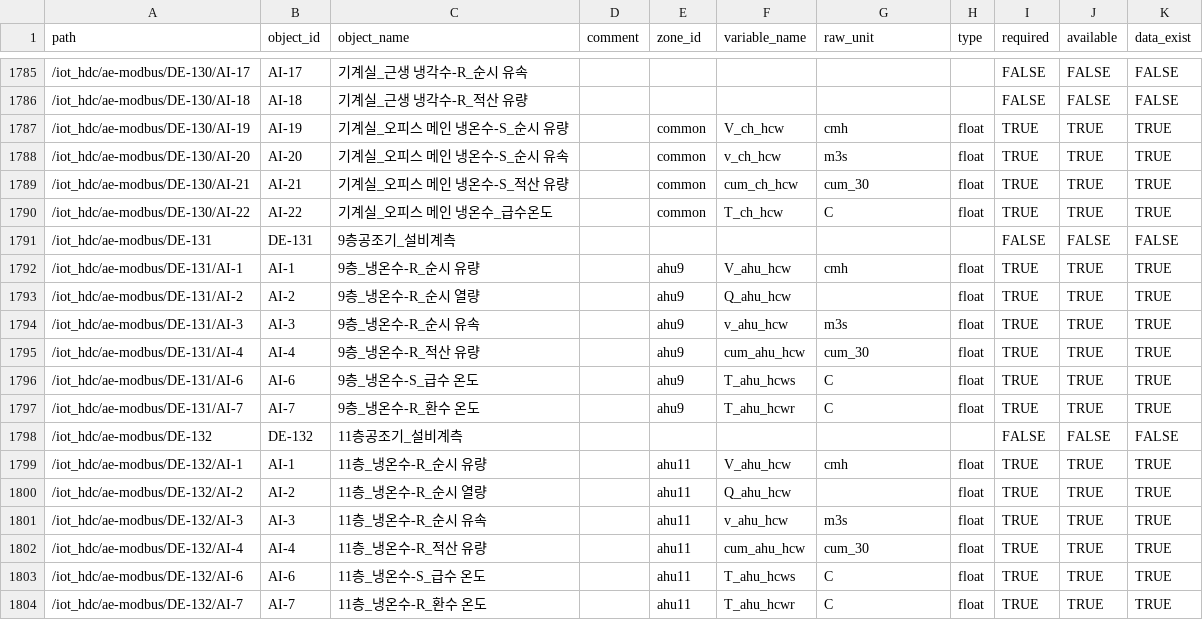
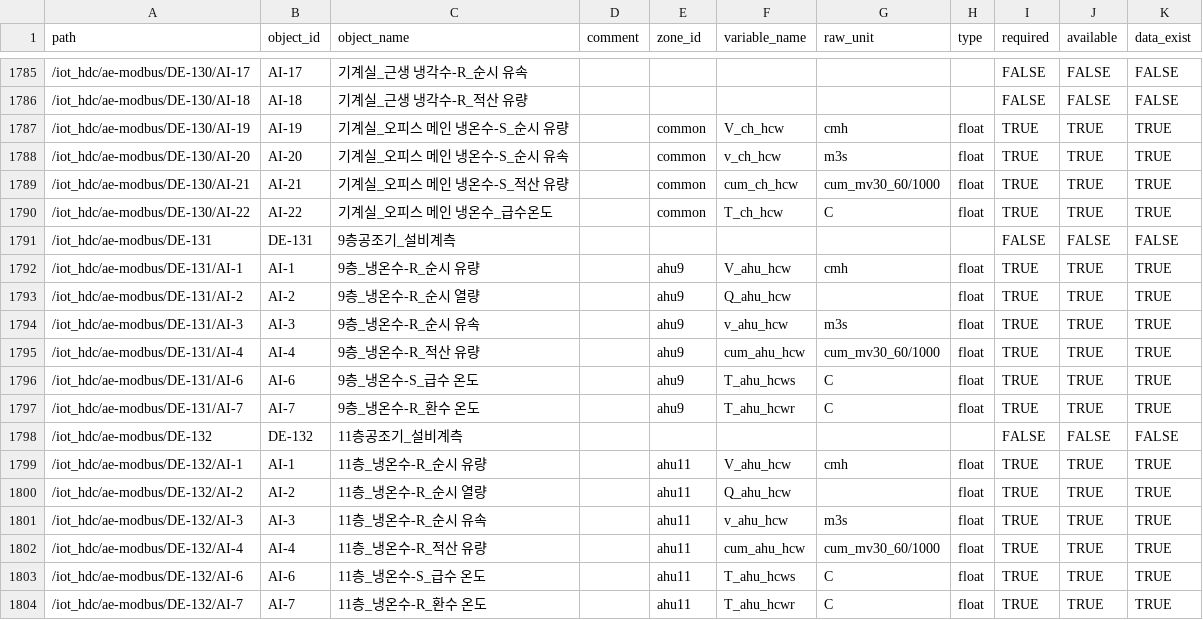
Before and after one commit to ecosang/ibeems_data, a CSV file: data/hdc/MODBUS.csv, drawn as a sheet; only a part is shown, gaps mark what is left out; the diff covers the shown part only.

```diff
--- a/data/hdc/MODBUS.csv
+++ b/data/hdc/MODBUS.csv
@@ -1788,3 +1788,3 @@
 /iot_hdc/ae-modbus/DE-130/AI-20,AI-20,기계실_오피스 메인 냉온수-S_순시 유속,,common,v_ch_hcw,m3s,float,TRUE,TRUE,TRUE
-/iot_hdc/ae-modbus/DE-130/AI-21,AI-21,기계실_오피스 메인 냉온수-S_적산 유량,,common,cum_ch_hcw,cum_30,float,TRUE,TRUE,TRUE
+/iot_hdc/ae-modbus/DE-130/AI-21,AI-21,기계실_오피스 메인 냉온수-S_적산 유량,,common,cum_ch_hcw,cum_mv30_60/1000,float,TRUE,TRUE,TRUE
 /iot_hdc/ae-modbus/DE-130/AI-22,AI-22,기계실_오피스 메인 냉온수_급수온도,,common,T_ch_hcw,C,float,TRUE,TRUE,TRUE
@@ -1794,3 +1794,3 @@
 /iot_hdc/ae-modbus/DE-131/AI-3,AI-3,9층_냉온수-R_순시 유속,,ahu9,v_ahu_hcw,m3s,float,TRUE,TRUE,TRUE
-/iot_hdc/ae-modbus/DE-131/AI-4,AI-4,9층_냉온수-R_적산 유량,,ahu9,cum_ahu_hcw,cum_30,float,TRUE,TRUE,TRUE
+/iot_hdc/ae-modbus/DE-131/AI-4,AI-4,9층_냉온수-R_적산 유량,,ahu9,cum_ahu_hcw,cum_mv30_60/1000,float,TRUE,TRUE,TRUE
 /iot_hdc/ae-modbus/DE-131/AI-6,AI-6,9층_냉온수-S_급수 온도,,ahu9,T_ahu_hcws,C,float,TRUE,TRUE,TRUE
@@ -1801,3 +1801,3 @@
 /iot_hdc/ae-modbus/DE-132/AI-3,AI-3,11층_냉온수-R_순시 유속,,ahu11,v_ahu_hcw,m3s,float,TRUE,TRUE,TRUE
-/iot_hdc/ae-modbus/DE-132/AI-4,AI-4,11층_냉온수-R_적산 유량,,ahu11,cum_ahu_hcw,cum_30,float,TRUE,TRUE,TRUE
+/iot_hdc/ae-modbus/DE-132/AI-4,AI-4,11층_냉온수-R_적산 유량,,ahu11,cum_ahu_hcw,cum_mv30_60/1000,float,TRUE,TRUE,TRUE
 /iot_hdc/ae-modbus/DE-132/AI-6,AI-6,11층_냉온수-S_급수 온도,,ahu11,T_ahu_hcws,C,float,TRUE,TRUE,TRUE
```
Also changed, not shown: 10 edited cells elsewhere in this file, data/lotte_mart/MODBUS.csv, 5 other files.
